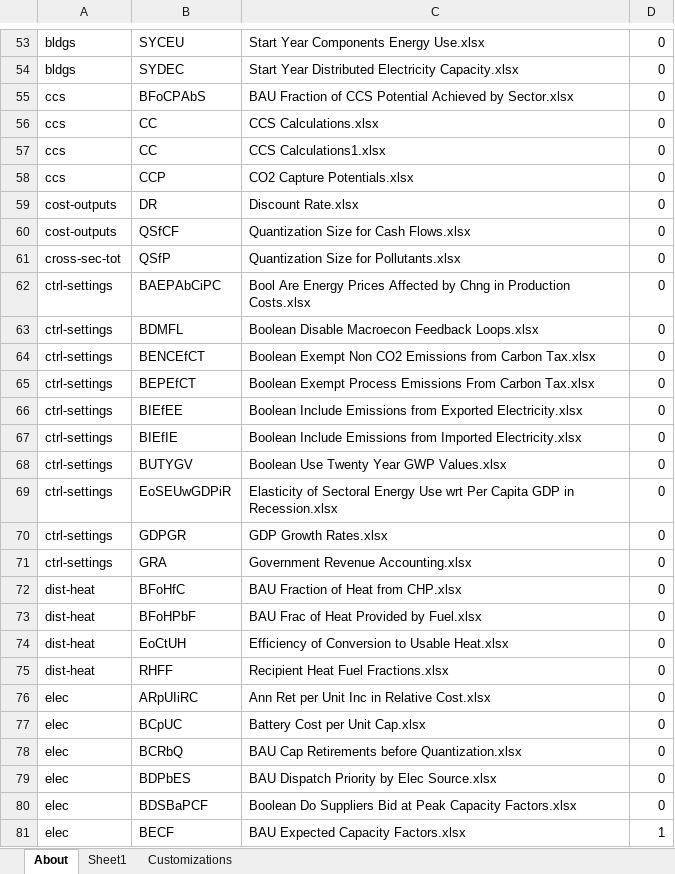
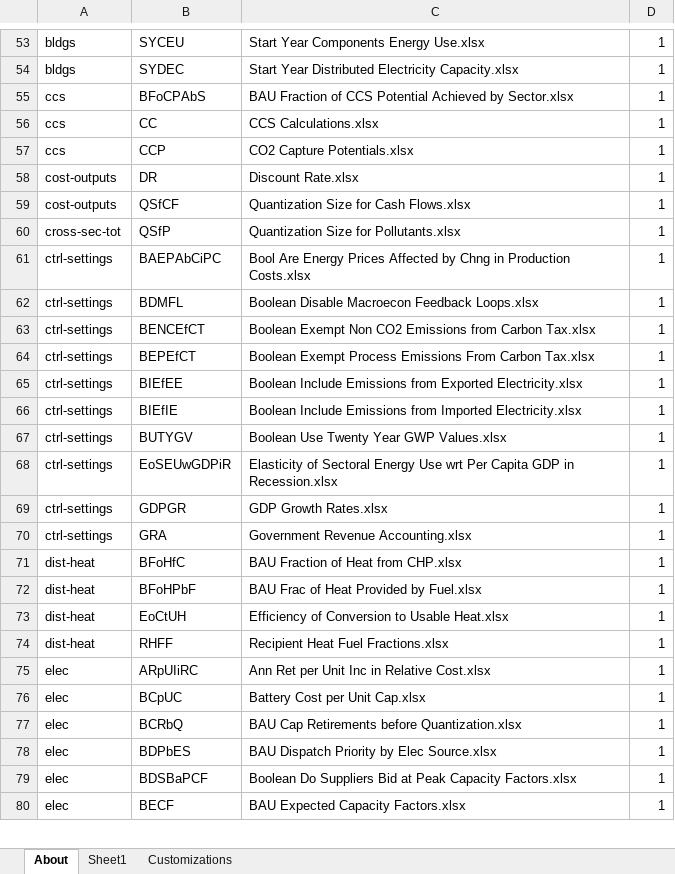
Before and after one commit to EnergyInnovation/eps-oregon, an Excel workbook: InputData/CSV Export Tool.xlsm, sheet About, drawn as a sheet; only a part is shown, gaps mark what is left out; values as stored, in another font and other column widths than the file's, no borders; charts and pictures and conditional formats not drawn; removed rows and columns are numbered as before the commit, all else as after; the diff covers the shown part only; the diff names each change by its address in the sheet, - before the commit and + after, or states it on an @@ line.

```diff
--- a/InputData/CSV Export Tool.xlsm (sheet About)
+++ b/InputData/CSV Export Tool.xlsm (sheet About)
-D53:D56: 0
+D53:D56: 1
-row 57: ccs | CC | CCS Calculations1.xlsx | 0
-D57:D79: 0
+D57:D79: 1
```
Also changed, not shown: 1 added row, 22 removed rows and 205 edited cells elsewhere in this sheet, sheet Sheet1, sheet Customizations, formulas that keep their value, InputData/acronym-key.xlsx, 4 other files.
